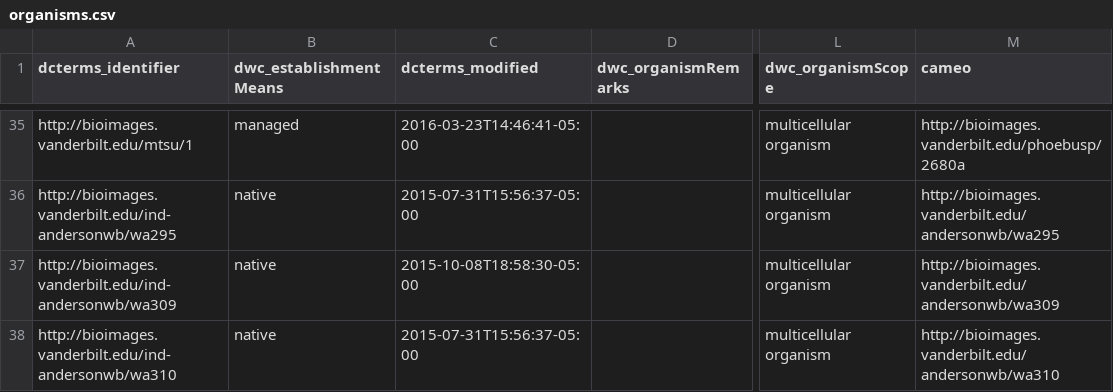
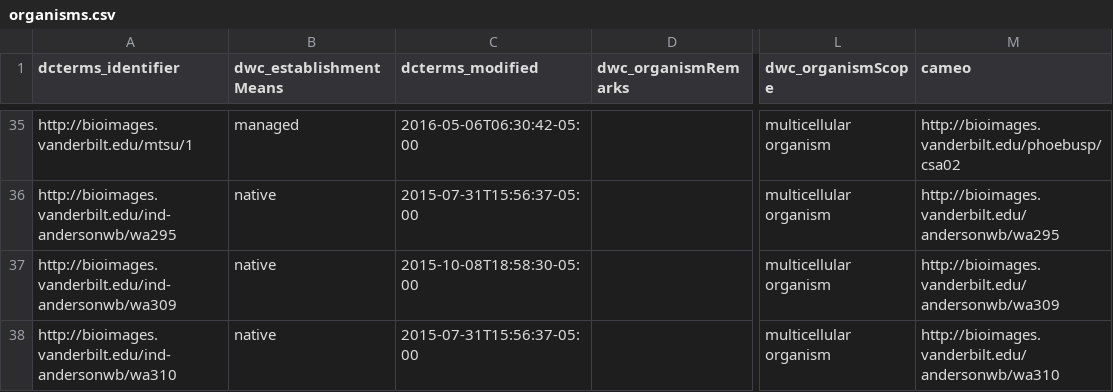
Before and after one commit to baskaufs/Bioimages, a CSV file: organisms.csv, drawn as a sheet; only a part is shown, gaps mark what is left out; the diff covers the shown part only; the diff names each change by its address in the sheet, - before the commit and + after, or states it on an @@ line.

```diff
--- a/organisms.csv
+++ b/organisms.csv
-C35 (dcterms_modified): 2016-03-23T14:46:41-05:00
+C35 (dcterms_modified): 2016-05-06T06:30:42-05:00
-M35 (cameo): http://bioimages.vanderbilt.edu/phoebusp/2680a
+M35 (cameo): http://bioimages.vanderbilt.edu/phoebusp/csa02
```
Also changed, not shown: 64 edited cells elsewhere in this file, names.csv.
